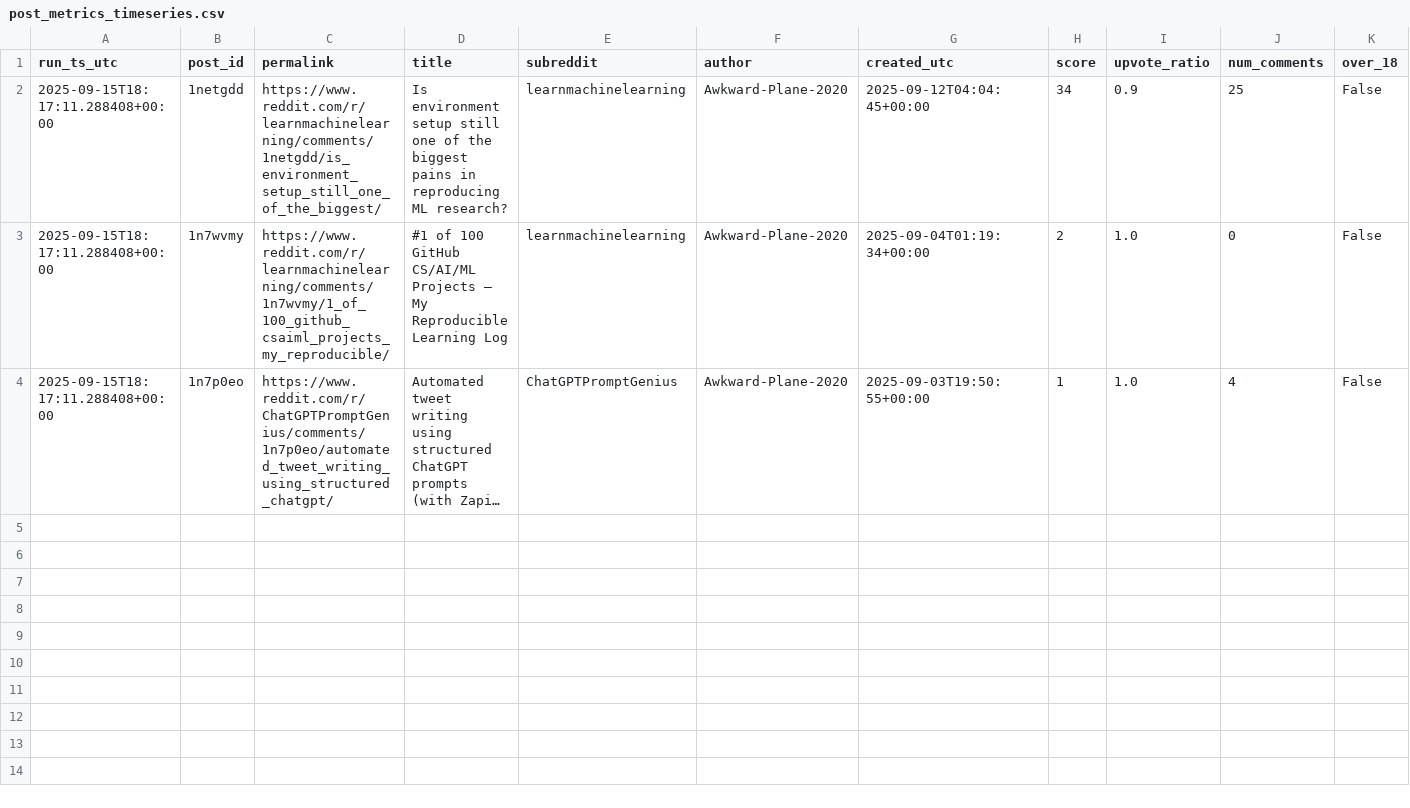
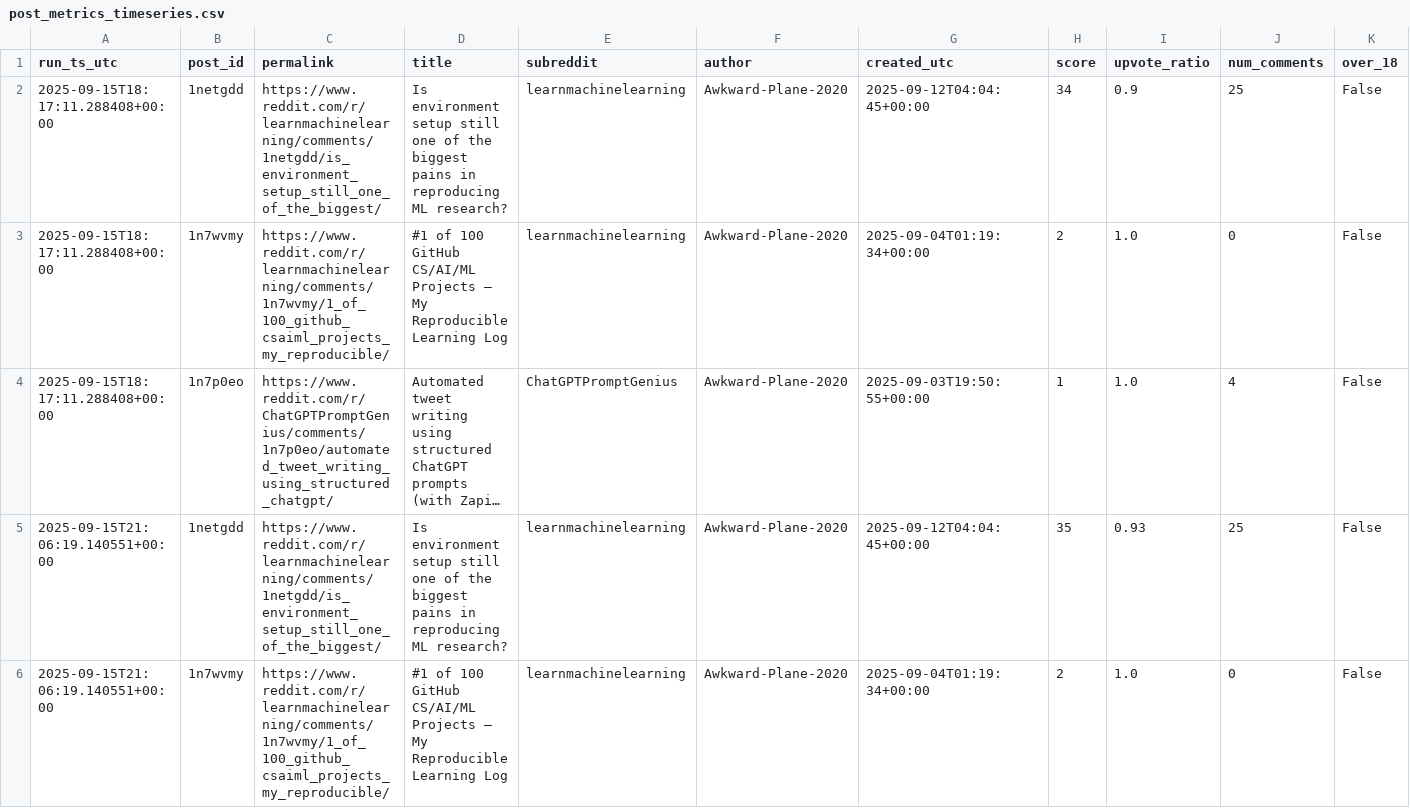
Before and after one commit to zeafang/kepilot-reddit_channel, a CSV file: reddit_tracker/reddit_metrics/post_metrics_timeseries.csv, drawn as a sheet; only a part is shown; long unchanged cells end in …; rows hold the shown columns only; the diff covers the shown part only; the diff names each change by its address in the sheet, - before the commit and + after, or states it on an @@ line.

```diff
--- a/reddit_tracker/reddit_metrics/post_metrics_timeseries.csv
+++ b/reddit_tracker/reddit_metrics/post_metrics_timeseries.csv
+row 5: 2025-09-15T21:06:19.140551+00:00 | 1netgdd | https://www.reddit.com/r/learnmachinelearning/comments/1netgdd/is_environment_setup_still_one_of_the_biggest/ | Is environment setup still one of the biggest pains in reproducing ML research? | learnmachinelearning | Awkward-Plane-2020 | 2025-09-12T04:04:45+00:00 | 35 | 0.93 | 25 | False
+row 6: 2025-09-15T21:06:19.140551+00:00 | 1n7wvmy | https://www.reddit.com/r/learnmachinelearning/comments/1n7wvmy/1_of_100_github_csaiml_projects_my_reproducible/ | #1 of 100 GitHub CS/AI/ML Projects — My Reproducible Learning Log | learnmachinelearning | Awkward-Plane-2020 | 2025-09-04T01:19:34+00:00 | 2 | 1.0 | 0 | False
```
Also changed, not shown: 1 added row elsewhere in this file, reddit_tracker/reddit_metrics/post_metrics_latest_with_growth.csv.
